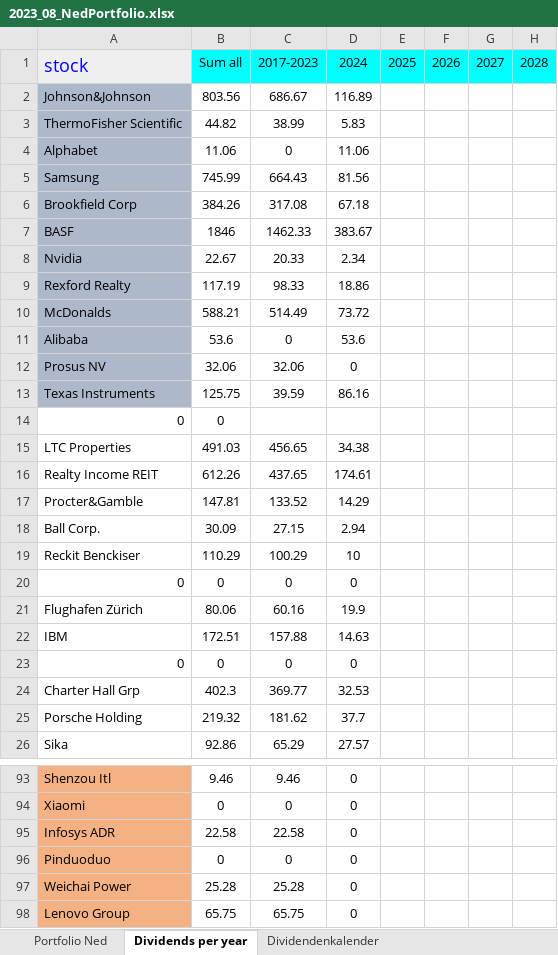
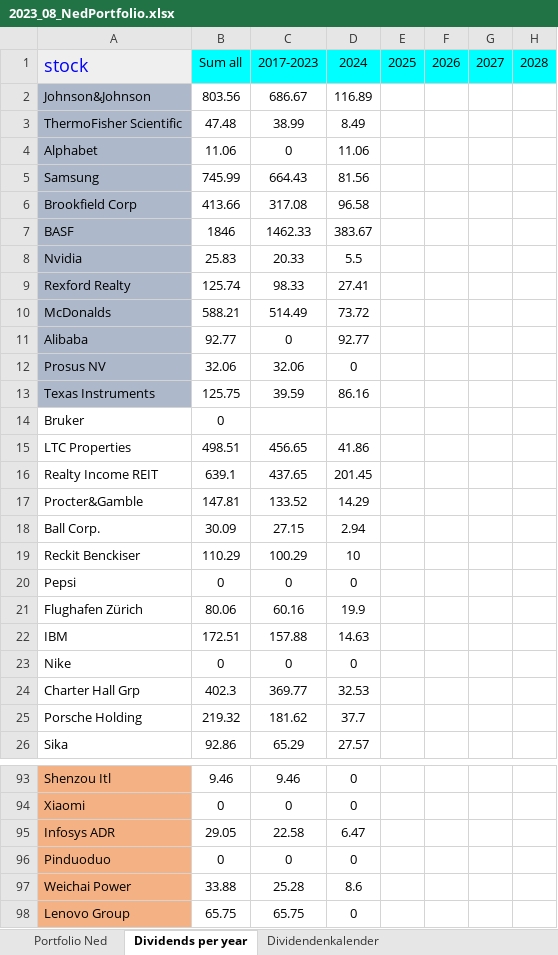
Before and after one commit to NedWitte/Investing2023, an Excel workbook: data/2023_08_NedPortfolio.xlsx, sheet Dividends per year, drawn as a sheet; only a part is shown, gaps mark what is left out; values as stored, in another font and other column widths than the file's, no borders; charts and pictures not drawn; the diff covers the shown part only; the diff names each change by its address in the sheet, - before the commit and + after, or states it on an @@ line.

```diff
--- a/data/2023_08_NedPortfolio.xlsx (sheet Dividends per year)
+++ b/data/2023_08_NedPortfolio.xlsx (sheet Dividends per year)
-B3: 44.82
+B3: 47.48
-D3: 5.83
+D3: 8.49
-B6: 384.26
+B6: 413.66
-D6: 67.18
+D6: 96.58
-B8: 22.67
+B8: 25.83
-D8: 2.34
+D8: 5.5
-B9: 117.19
+B9: 125.74
-D9: 18.86
+D9: 27.41
-B11: 53.6
+B11: 92.77
-D11: 53.6
+D11: 92.77
-A14: 0
+A14: Bruker
-B15: 491.03
+B15: 498.51
-D15: 34.38
+D15: 41.86
-B16: 612.26
+B16: 639.1
-D16: 174.61
+D16: 201.45
-A20: 0
+A20: Pepsi
-A23: 0
+A23: Nike
-B95: 22.58
+B95: 29.05
-D95: 0
+D95: 6.47
-B97: 25.28
+B97: 33.88
-D97: 0
+D97: 8.6
```
Also changed, not shown: 1 added row, 1 removed row and 28 edited cells elsewhere in this sheet, sheet Portfolio Ned, sheet Performance Action tracker, sheet Dividendenkalender, sheet Living_costs, charts or pictures, 25 other files.
